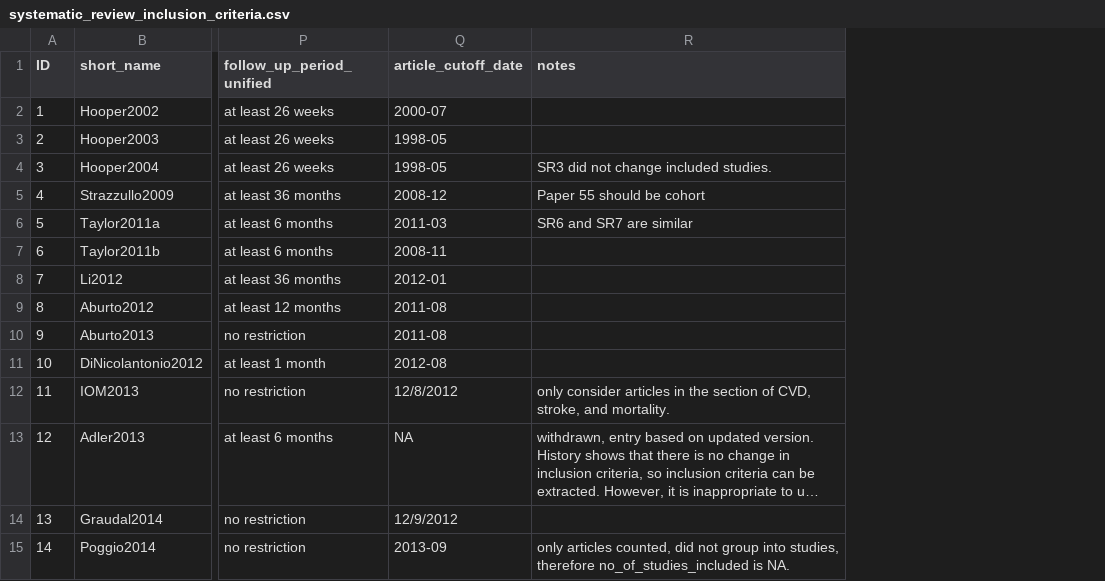
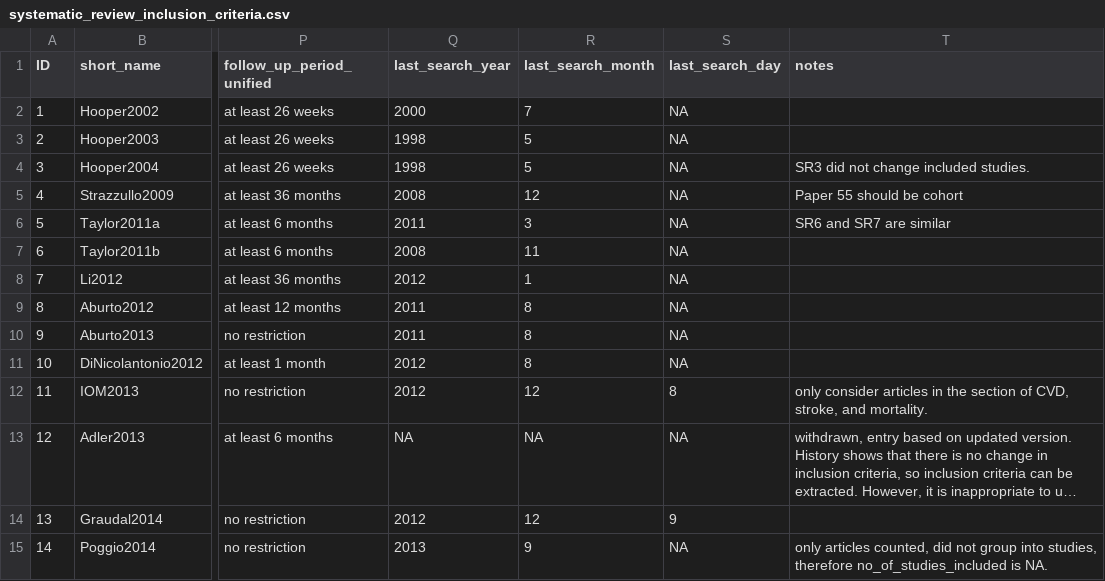
Before and after one commit to infoqualitylab/author_network_analysis, a CSV file: Salt/data/databank_deposit_version_2/systematic_review_inclusion_criteria.csv, drawn as a sheet; only a part is shown, gaps mark what is left out; long unchanged cells end in …; removed rows and columns are numbered as before the commit, all else as after; the diff names each change by its address in the sheet, - before the commit and + after, or states it on an @@ line.

Commit message:
split search_date to three columns

```diff
--- a/Salt/data/databank_deposit_version_2/systematic_review_inclusion_criteria.csv
+++ b/Salt/data/databank_deposit_version_2/systematic_review_inclusion_criteria.csv
-column Q (article_cutoff_date), rows 2-15: 2000-07 | 1998-05 | 1998-05 | 2008-12 | 2011-03 | 2008-11 | 2012-01 | 2011-08 | 2011-08 | 2012-08 | 12/8/2012 | NA | 12/9/2012 | 2013-09
+column Q (last_search_year), rows 2-15: 2000 | 1998 | 1998 | 2008 | 2011 | 2008 | 2012 | 2011 | 2011 | 2012 | 2012 | NA | 2012 | 2013
+column R (last_search_month), rows 2-15: 7 | 5 | 5 | 12 | 3 | 11 | 1 | 8 | 8 | 8 | 12 | NA | 12 | 9
+column S (last_search_day), rows 2-15: NA | NA | NA | NA | NA | NA | NA | NA | NA | NA | 8 | NA | 9 | NA
```
